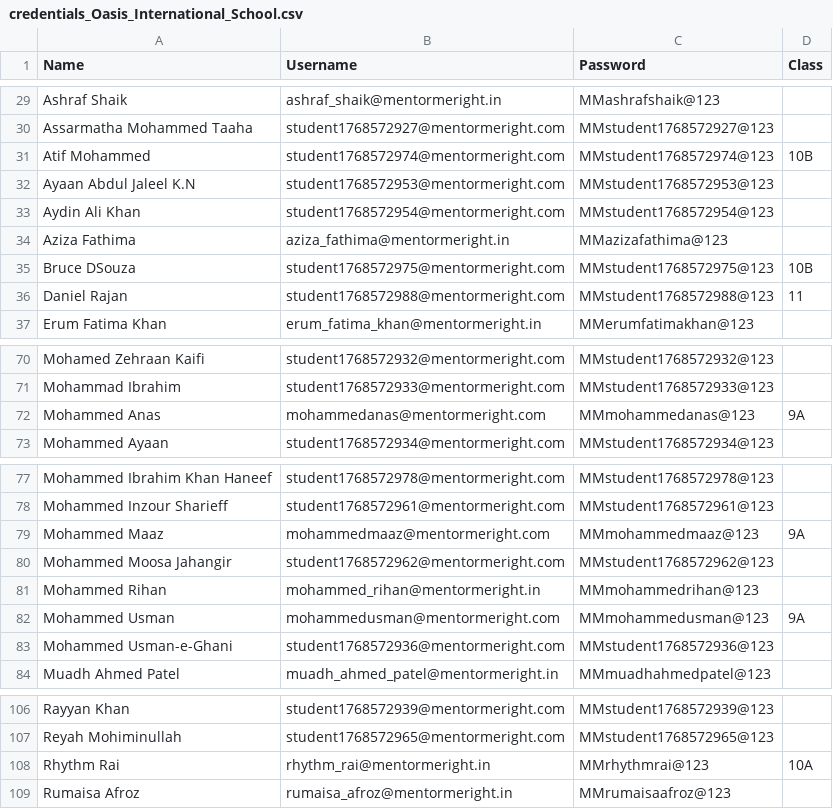
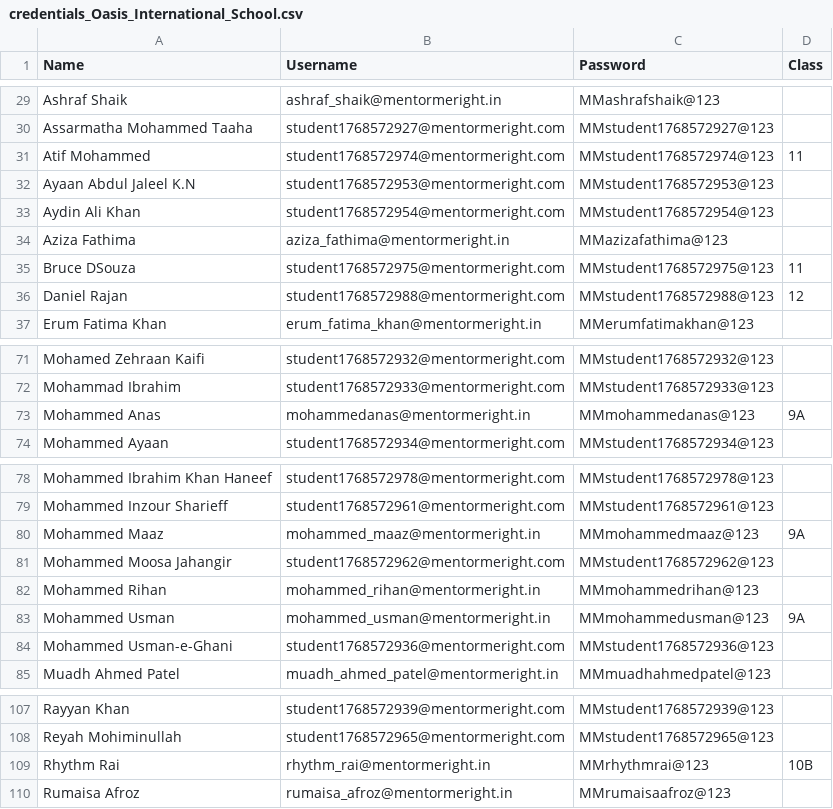
Before and after one commit to mentorme123/mentormeright, a CSV file: credentials_Oasis_International_School.csv, drawn as a sheet; only a part is shown, gaps mark what is left out; the diff covers the shown part only.

```diff
--- a/credentials_Oasis_International_School.csv
+++ b/credentials_Oasis_International_School.csv
@@ -30,3 +30,3 @@ Name,Username,Password,Class
 "Assarmatha Mohammed Taaha","student1768572927@mentormeright.com","MMstudent1768572927@123",""
-"Atif Mohammed","student1768572974@mentormeright.com","MMstudent1768572974@123","10B"
+"Atif Mohammed","student1768572974@mentormeright.com","MMstudent1768572974@123","11"
 "Ayaan Abdul Jaleel K.N","student1768572953@mentormeright.com","MMstudent1768572953@123",""
@@ -34,4 +34,4 @@ Name,Username,Password,Class
 "Aziza Fathima","aziza_fathima@mentormeright.in","MMazizafathima@123",""
-"Bruce DSouza","student1768572975@mentormeright.com","MMstudent1768572975@123","10B"
-"Daniel Rajan","student1768572988@mentormeright.com","MMstudent1768572988@123","11"
+"Bruce DSouza","student1768572975@mentormeright.com","MMstudent1768572975@123","11"
+"Daniel Rajan","student1768572988@mentormeright.com","MMstudent1768572988@123","12"
 "Erum Fatima Khan","erum_fatima_khan@mentormeright.in","MMerumfatimakhan@123",""
@@ -71,3 +72,3 @@ Name,Username,Password,Class
 "Mohammad Ibrahim","student1768572933@mentormeright.com","MMstudent1768572933@123",""
-"Mohammed Anas","mohammedanas@mentormeright.com","MMmohammedanas@123","9A"
+"Mohammed Anas","mohammedanas@mentormeright.in","MMmohammedanas@123","9A"
 "Mohammed Ayaan","student1768572934@mentormeright.com","MMstudent1768572934@123",""
@@ -78,6 +79,6 @@ Name,Username,Password,Class
 "Mohammed Inzour Sharieff","student1768572961@mentormeright.com","MMstudent1768572961@123",""
-"Mohammed Maaz","mohammedmaaz@mentormeright.com","MMmohammedmaaz@123","9A"
+"Mohammed Maaz","mohammed_maaz@mentormeright.in","MMmohammedmaaz@123","9A"
 "Mohammed Moosa Jahangir","student1768572962@mentormeright.com","MMstudent1768572962@123",""
 "Mohammed Rihan","mohammed_rihan@mentormeright.in","MMmohammedrihan@123",""
-"Mohammed Usman","mohammedusman@mentormeright.com","MMmohammedusman@123","9A"
+"Mohammed Usman","mohammed_usman@mentormeright.in","MMmohammedusman@123","9A"
 "Mohammed Usman-e-Ghani","student1768572936@mentormeright.com","MMstudent1768572936@123",""
@@ -107,3 +108,3 @@ Name,Username,Password,Class
 "Reyah Mohiminullah","student1768572965@mentormeright.com","MMstudent1768572965@123",""
-"Rhythm Rai","rhythm_rai@mentormeright.in","MMrhythmrai@123","10A"
+"Rhythm Rai","rhythm_rai@mentormeright.in","MMrhythmrai@123","10B"
 "Rumaisa Afroz","rumaisa_afroz@mentormeright.in","MMrumaisaafroz@123",""
```
Also changed, not shown: 1 added row, 1 removed row and 12 edited cells elsewhere in this file.
